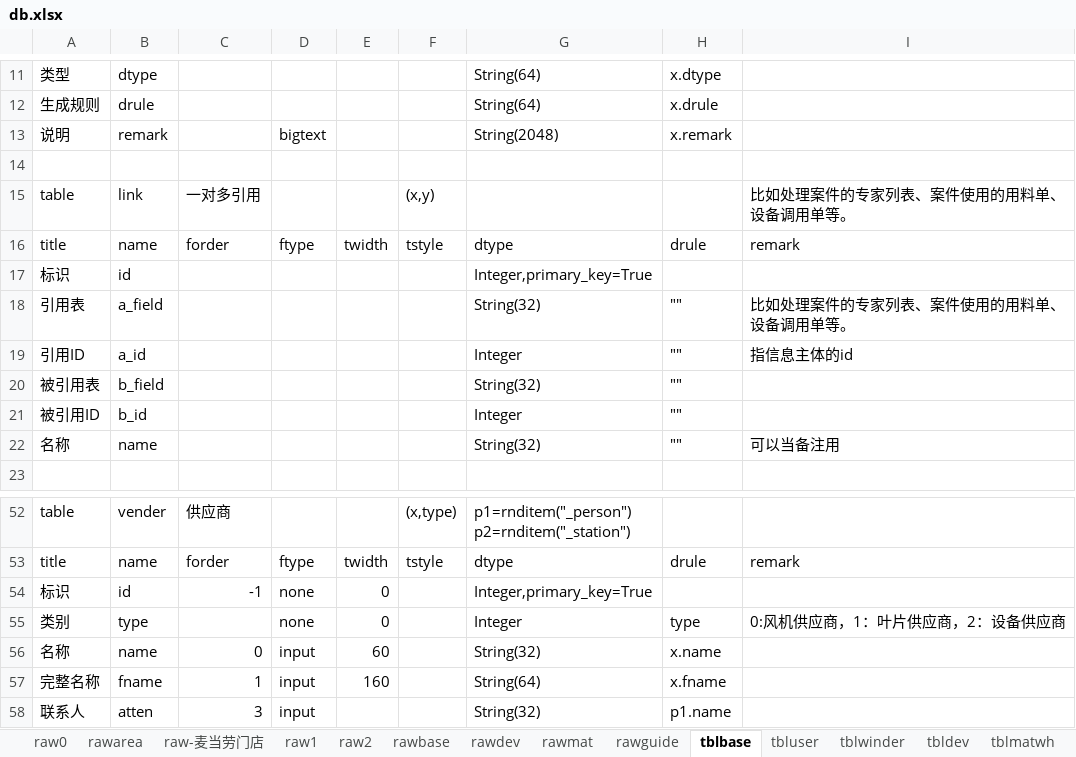
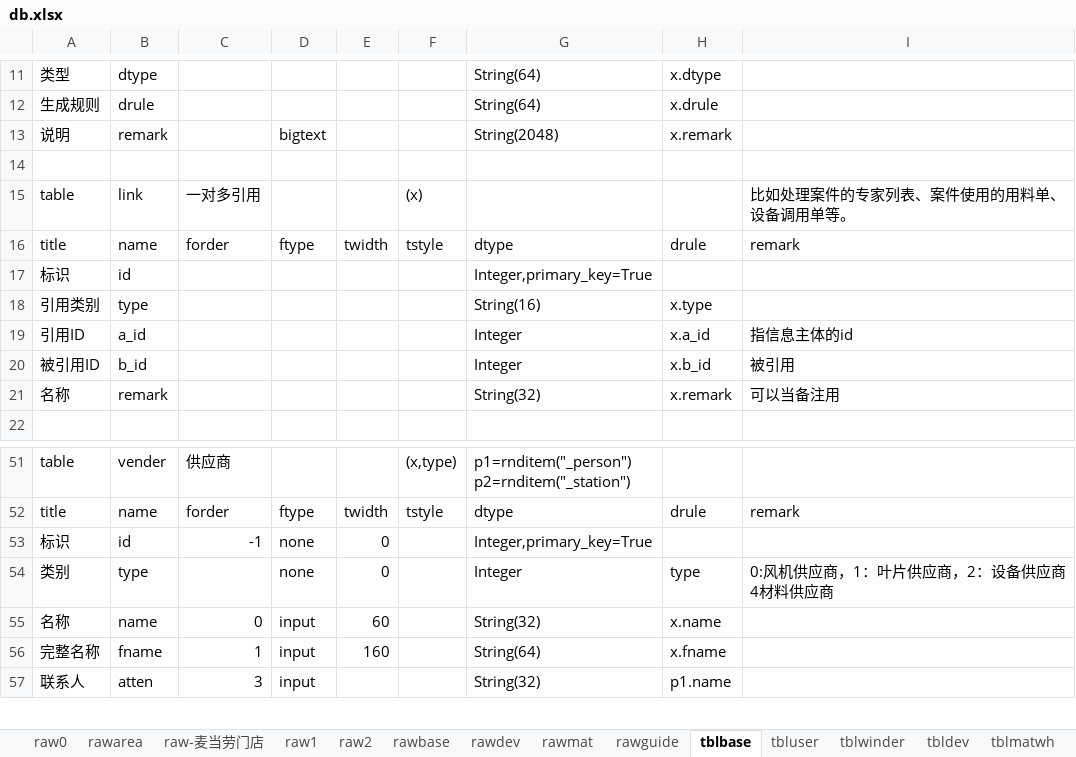
Before and after one commit to dlhai/pecker2, an Excel workbook: db/db.xlsx, sheet tblbase, drawn as a sheet; only a part is shown, gaps mark what is left out; values as stored, in another font and other column widths than the file's, no borders; removed rows and columns are numbered as before the commit, all else as after; the diff names each change by its address in the sheet, - before the commit and + after, or states it on an @@ line.

```diff
--- a/db/db.xlsx (sheet tblbase)
+++ b/db/db.xlsx (sheet tblbase)
-F15: (x,y)
+F15: (x)
-row 18: 引用表 | a_field |  |  |  |  | String(32) | "" | 比如处理案件的专家列表、案件使用的用料单、设备调用单等。
+row 18: 引用类别 | type |  |  |  |  | String(16) | x.type
-H19: ""
+H19: x.a_id
-row 20: 被引用表 | b_field |  |  |  |  | String(32) | ""
-H20: ""
+H20: x.b_id
-I20: (empty)
+I20: 被引用
-B21: name
+B21: remark
-H21: ""
+H21: x.remark
-I54: 0:风机供应商，1：叶片供应商，2：设备供应商
+I54: 0:风机供应商，1：叶片供应商，2：设备供应商 4材料供应商
```
Also changed, not shown: sheet tblguide, sheet tblmatwh, 17 other files.
